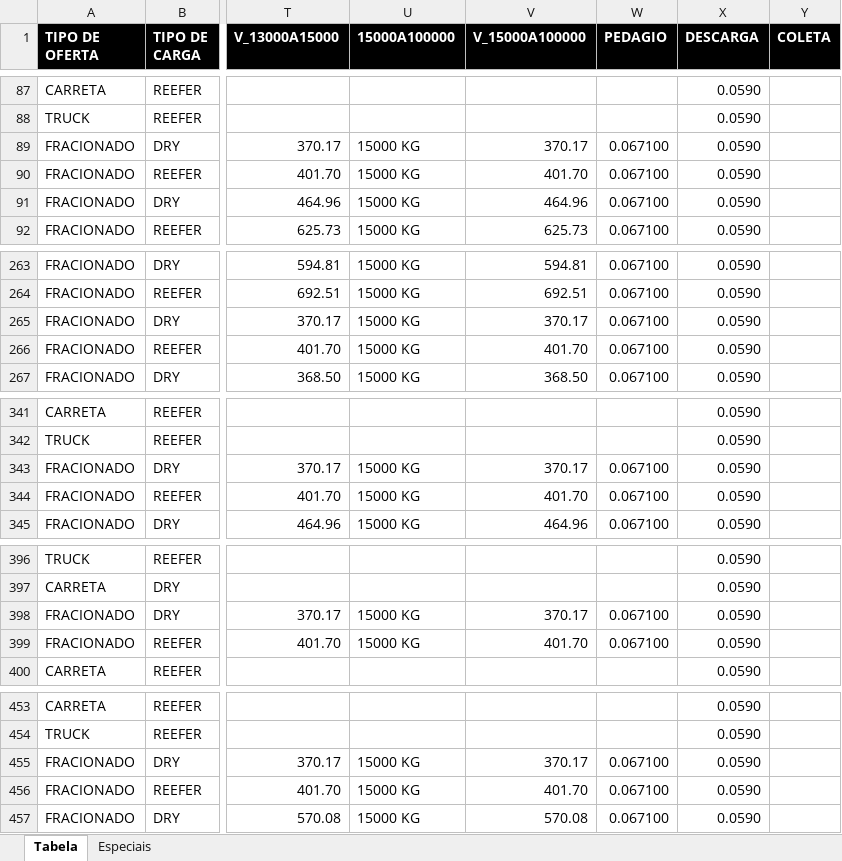
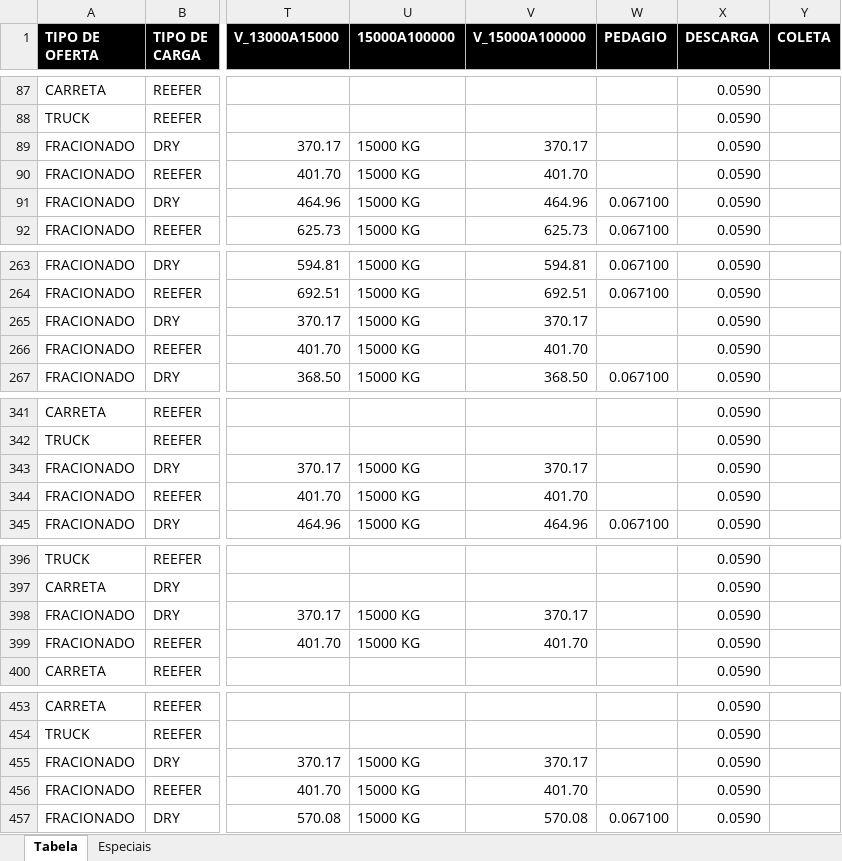
Before and after one commit to AlexsandroQueiroz/CMDLZ, an Excel workbook: Tabela_MDLZ.xlsx, sheet Tabela, drawn as a sheet; only a part is shown, gaps mark what is left out; values as stored, in another font and other column widths than the file's, no borders; table styles not drawn; the diff covers the shown part only; the diff names each change by its address in the sheet, - before the commit and + after, or states it on an @@ line.

Commit message:
Add files via upload

```diff
--- a/Tabela_MDLZ.xlsx (sheet Tabela)
+++ b/Tabela_MDLZ.xlsx (sheet Tabela)
-W89:W90 (PEDAGIO): 0.067100
+W89:W90 (PEDAGIO): (empty)
-W265:W266 (PEDAGIO): 0.067100
+W265:W266 (PEDAGIO): (empty)
-W343:W344 (PEDAGIO): 0.067100
+W343:W344 (PEDAGIO): (empty)
-W398:W399 (PEDAGIO): 0.067100
+W398:W399 (PEDAGIO): (empty)
-W455:W456 (PEDAGIO): 0.067100
+W455:W456 (PEDAGIO): (empty)
```
Also changed, not shown: 4 edited cells elsewhere in this sheet.
